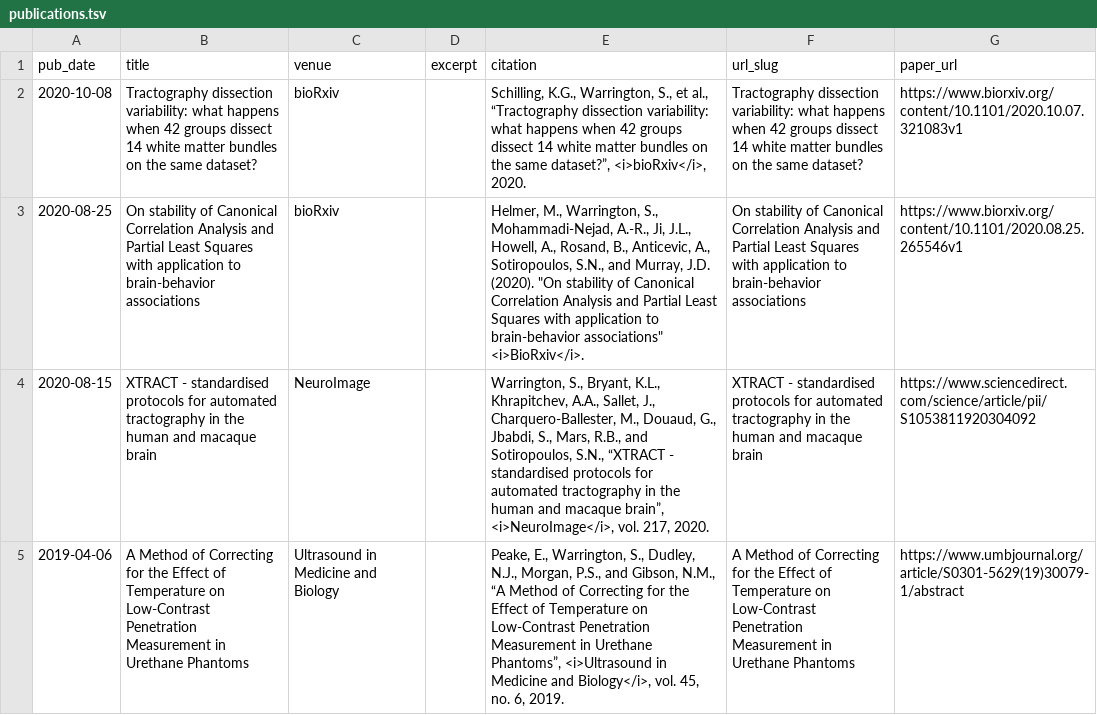
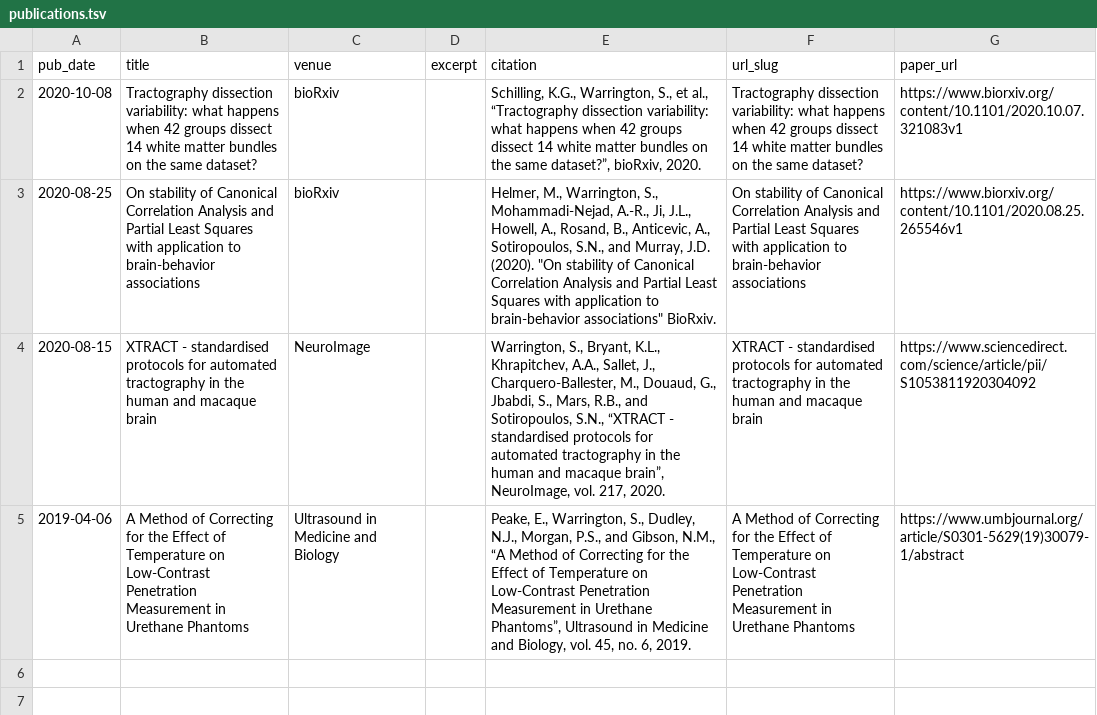
Before and after one commit to swarrington1/swarrington1.github.io, a TSV file: markdown_generator/publications.tsv, drawn as a sheet; the diff names each change by its address in the sheet, - before the commit and + after, or states it on an @@ line.

```diff
--- a/markdown_generator/publications.tsv
+++ b/markdown_generator/publications.tsv
-E2 (citation): …same dataset?”, <i>bioRxiv</i>, 2020.
+E2 (citation): …same dataset?”, bioRxiv, 2020.
-E3 (citation): …brain-behavior associations" <i>BioRxiv</i>.
+E3 (citation): …brain-behavior associations" BioRxiv.
-E4 (citation): …macaque brain”, <i>NeuroImage</i>, vol. 217,…
+E4 (citation): …macaque brain”, NeuroImage, vol. 217,…
-E5 (citation): …Urethane Phantoms”, <i>Ultrasound in Medicine and Biology</i>, vol. 45,…
+E5 (citation): …Urethane Phantoms”, Ultrasound in Medicine and Biology, vol. 45,…
```
Also changed, not shown: 4 other files.
